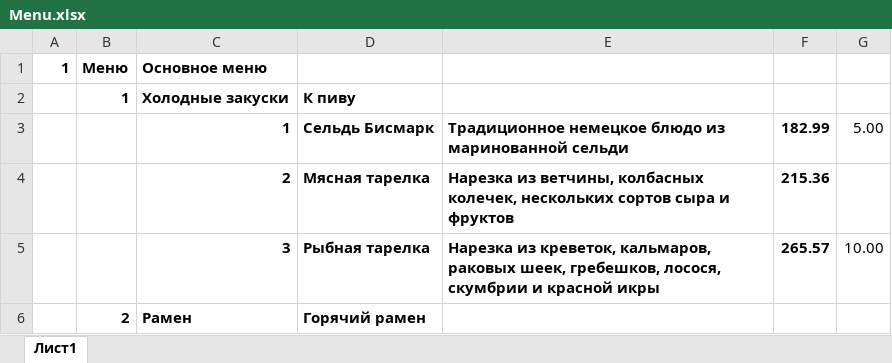
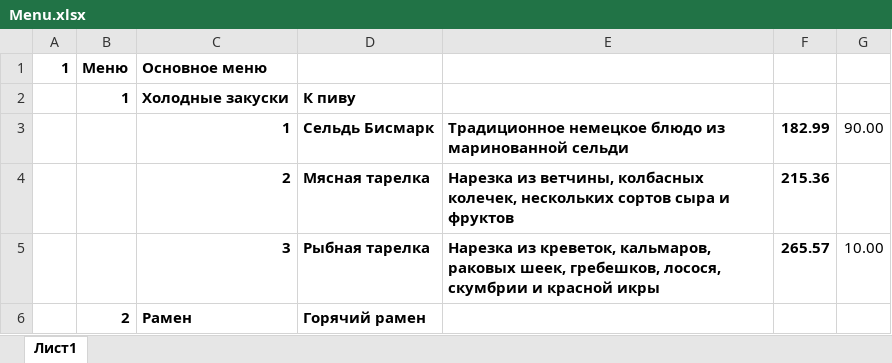
Before and after one commit to pi3c/fastfood, an Excel workbook: admin/Menu.xlsx, sheet Лист1, drawn as a sheet; only a part is shown; values as stored, in another font and other column widths than the file's, no borders; the diff names each change by its address in the sheet, - before the commit and + after, or states it on an @@ line.

```diff
--- a/admin/Menu.xlsx (sheet Лист1)
+++ b/admin/Menu.xlsx (sheet Лист1)
-G3: 5.00
+G3: 90.00
```
Also changed, not shown: 5 other files.
